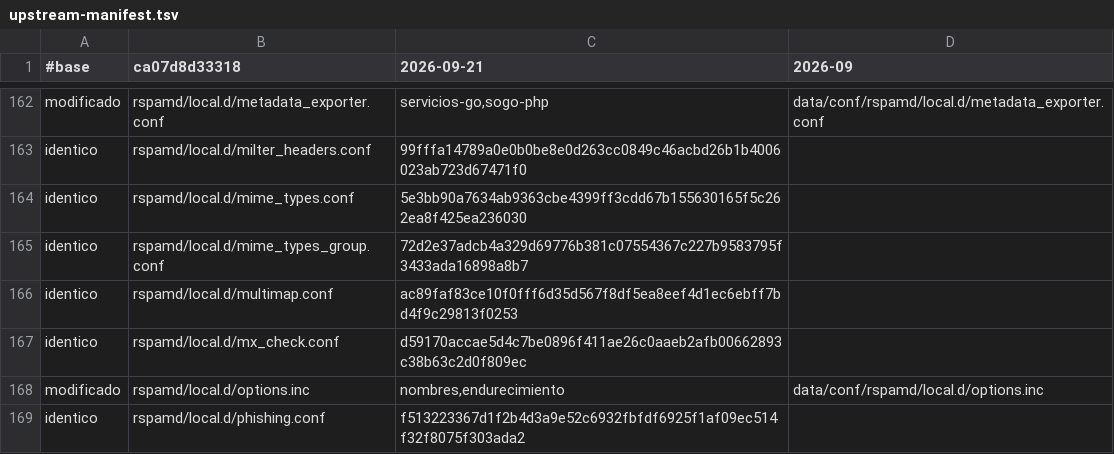
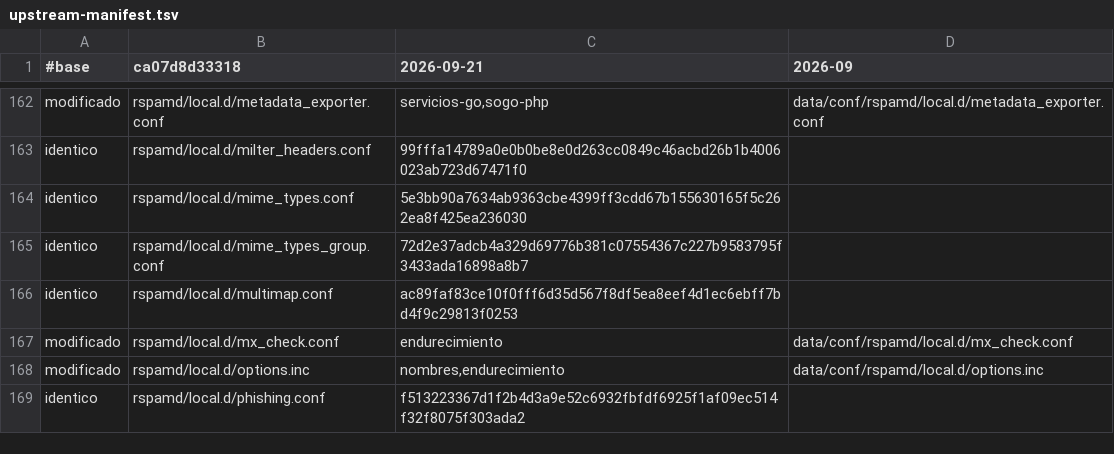
Before and after one commit to alonsosss/corforce-email, a TSV file: deploy/mail/upstream-manifest.tsv, drawn as a sheet; only a part is shown, gaps mark what is left out.

```diff
--- a/deploy/mail/upstream-manifest.tsv
+++ b/deploy/mail/upstream-manifest.tsv
@@ -166,3 +166,3 @@ identico	rspamd/local.d/mime_types_group.conf	72d2e37adcb4a329d69776b381c0755436
 identico	rspamd/local.d/multimap.conf	ac89faf83ce10f0fff6d35d567f8df5ea8eef4d1ec6ebff7bd4f9c29813f0253
-identico	rspamd/local.d/mx_check.conf	d59170accae5d4c7be0896f411ae26c0aaeb2afb00662893c38b63c2d0f809ec
+modificado	rspamd/local.d/mx_check.conf	endurecimiento	data/conf/rspamd/local.d/mx_check.conf
 modificado	rspamd/local.d/options.inc	nombres,endurecimiento	data/conf/rspamd/local.d/options.inc
```
Also changed, not shown: 6 other files.
